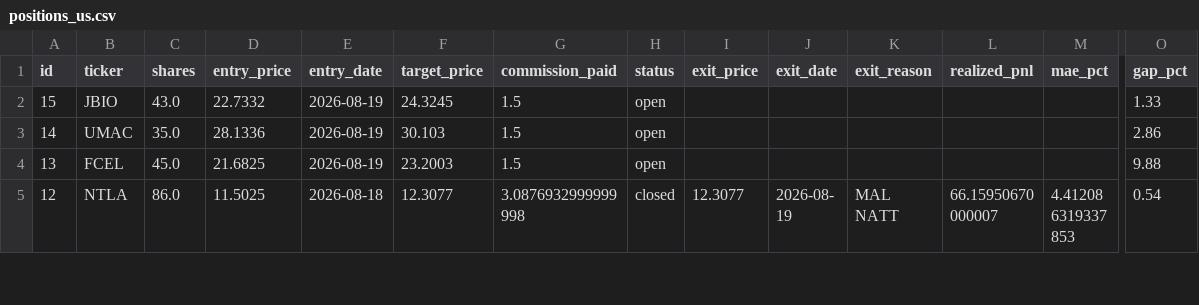
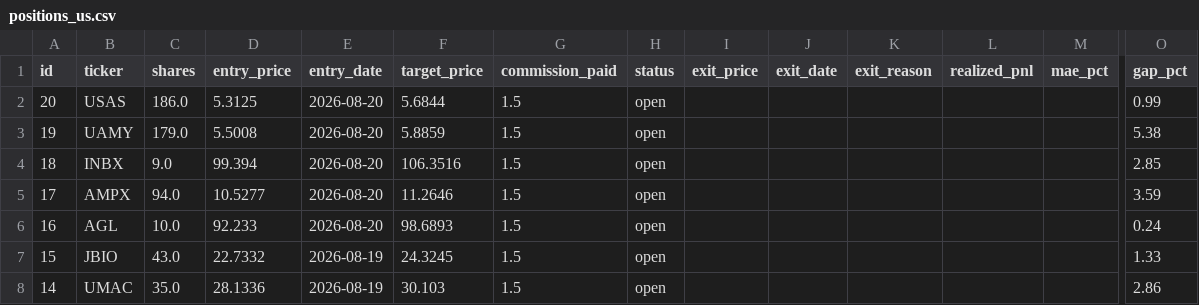
Before and after one commit to benjaminneilan16/small-cap, a CSV file: reports/positions_us.csv, drawn as a sheet; only a part is shown, gaps mark what is left out; the shorter side is filled out with more unchanged rows; rows hold the shown columns only; the diff names each change by its address in the sheet, - before the commit and + after, or states it on an @@ line.

```diff
--- a/reports/positions_us.csv
+++ b/reports/positions_us.csv
+row 2: 20 | USAS | 186.0 | 5.3125 | 2026-08-20 | 5.6844 | 1.5 | open |  |  |  |  |  | 0.99
+row 3: 19 | UAMY | 179.0 | 5.5008 | 2026-08-20 | 5.8859 | 1.5 | open |  |  |  |  |  | 5.38
+row 4: 18 | INBX | 9.0 | 99.394 | 2026-08-20 | 106.3516 | 1.5 | open |  |  |  |  |  | 2.85
+row 5: 17 | AMPX | 94.0 | 10.5277 | 2026-08-20 | 11.2646 | 1.5 | open |  |  |  |  |  | 3.59
+row 6: 16 | AGL | 10.0 | 92.233 | 2026-08-20 | 98.6893 | 1.5 | open |  |  |  |  |  | 0.24
```
Also changed, not shown: reports/orders_us.csv, 2 other files.
